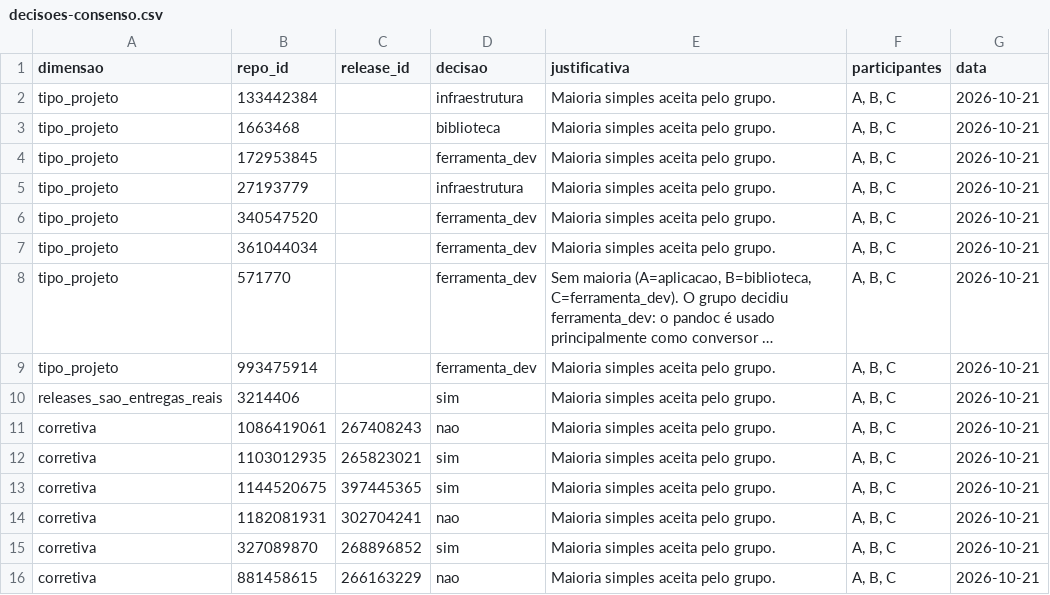
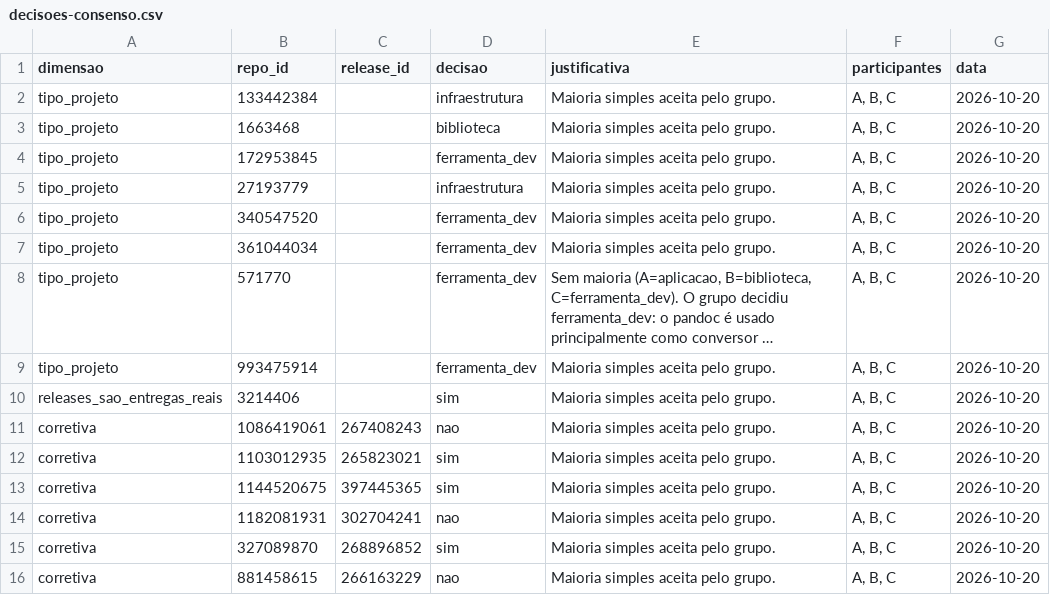
Before and after one commit to Victorgabrielcruz/lab-medicao-e-experimentacao-de-software, a CSV file: Lab03/validacao/amostra-ouro/decisoes-consenso.csv, drawn as a sheet; long unchanged cells end in …; the diff names each change by its address in the sheet, - before the commit and + after, or states it on an @@ line.

Commit message:
data(lab03): corrige a data da reunião de consenso (#160)

```diff
--- a/Lab03/validacao/amostra-ouro/decisoes-consenso.csv
+++ b/Lab03/validacao/amostra-ouro/decisoes-consenso.csv
-G2:G16 (data): 2026-10-21
+G2:G16 (data): 2026-10-20
```
Also changed, not shown: 2 other files.
